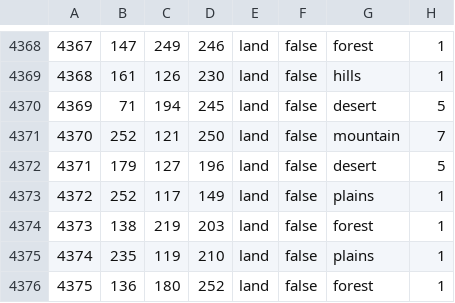
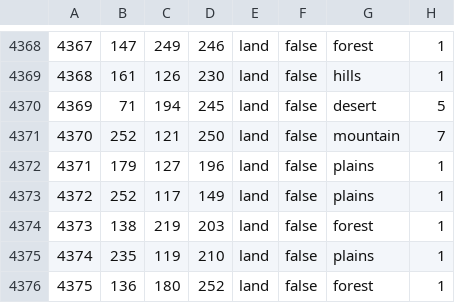
Before and after one commit to EdouardSaladier/Magna-Europa-Reloaded, a CSV file: map/definition.csv, drawn as a sheet; only a part is shown, gaps mark what is left out.

```diff
--- a/map/definition.csv
+++ b/map/definition.csv
@@ -4371,3 +4371,3 @@
 4370;252;121;250;land;false;mountain;7
-4371;179;127;196;land;false;desert;5
+4371;179;127;196;land;false;plains;1
 4372;252;117;149;land;false;plains;1
```
Also changed, not shown: 25 other files.
